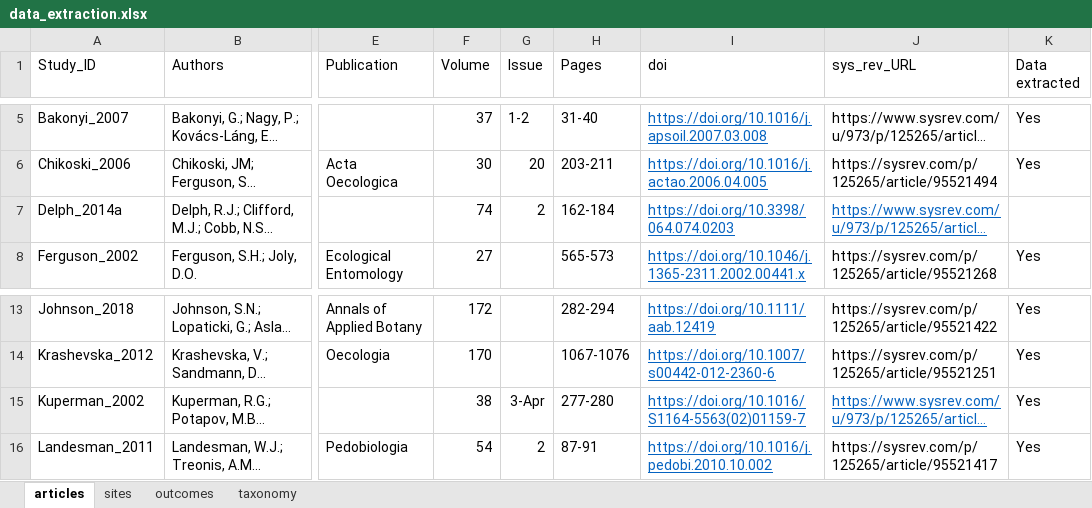
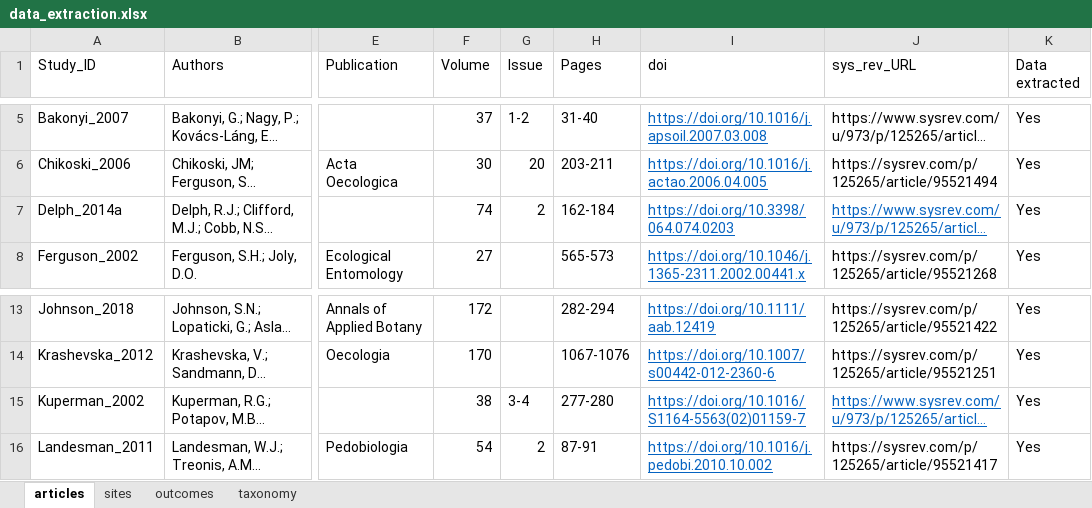
Before and after one commit to phil-martin-research/precip_changes_soil_fauna, an Excel workbook: data/data_extraction.xlsx, sheet articles, drawn as a sheet; only a part is shown, gaps mark what is left out; long unchanged cells end in …; values as stored, in another font and other column widths than the file's, no borders; the diff names each change by its address in the sheet, - before the commit and + after, or states it on an @@ line.

```diff
--- a/data/data_extraction.xlsx (sheet articles)
+++ b/data/data_extraction.xlsx (sheet articles)
-K7 (Data extracted): (empty)
+K7 (Data extracted): Yes
-G15 (Issue): 3-Apr
+G15 (Issue): 3-4
```
Also changed, not shown: data/search_records_precip_meta_analysis.xlsx, 8 other files.
